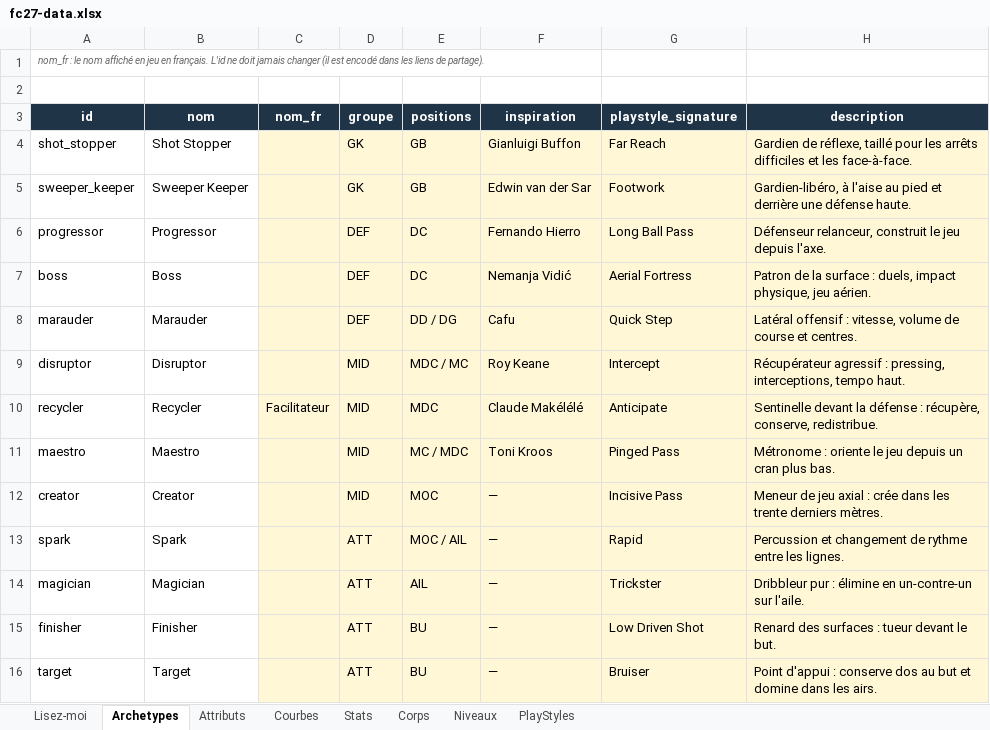
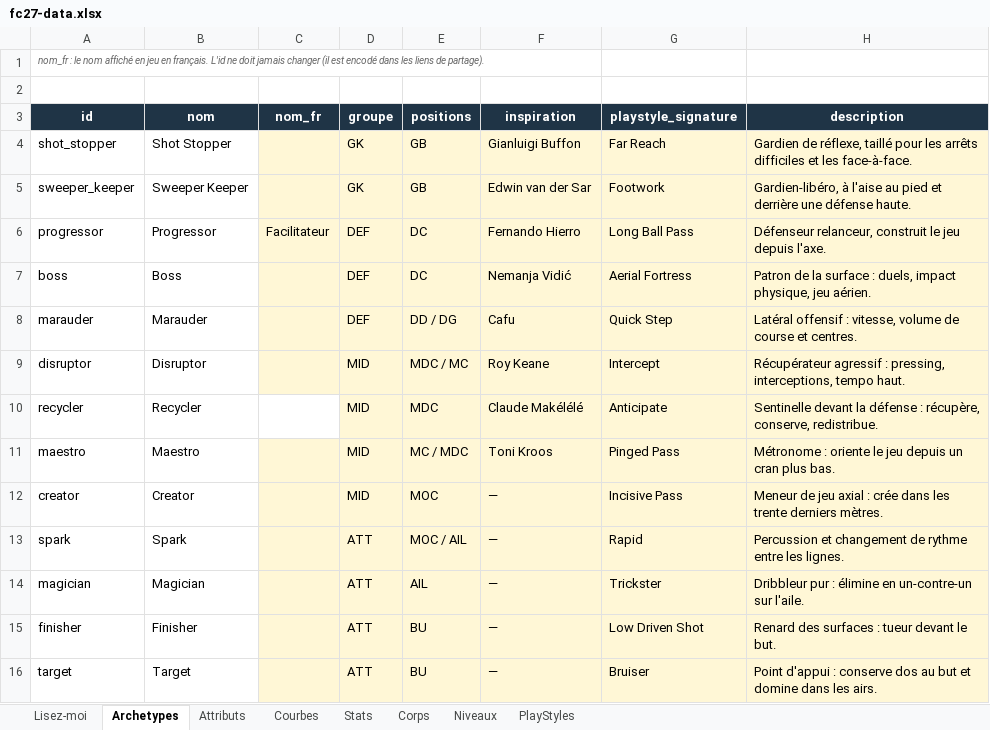
Before and after one commit to Akunesquik/builderproclubs, an Excel workbook: data/fc27-data.xlsx, sheet Archetypes, drawn as a sheet; values as stored, in another font and other column widths than the file's, no borders; the diff names each change by its address in the sheet, - before the commit and + after, or states it on an @@ line.

Commit message:
fix stats facilitateur

```diff
--- a/data/fc27-data.xlsx (sheet Archetypes)
+++ b/data/fc27-data.xlsx (sheet Archetypes)
-C6 (nom_fr): (empty)
+C6 (nom_fr): Facilitateur
-C10 (nom_fr): Facilitateur
+C10 (nom_fr): (empty)
-C10 fill: #FFF7D6
+C10 fill: none
```
Also changed, not shown: sheet Stats, sheet Corps, 4 other files.
